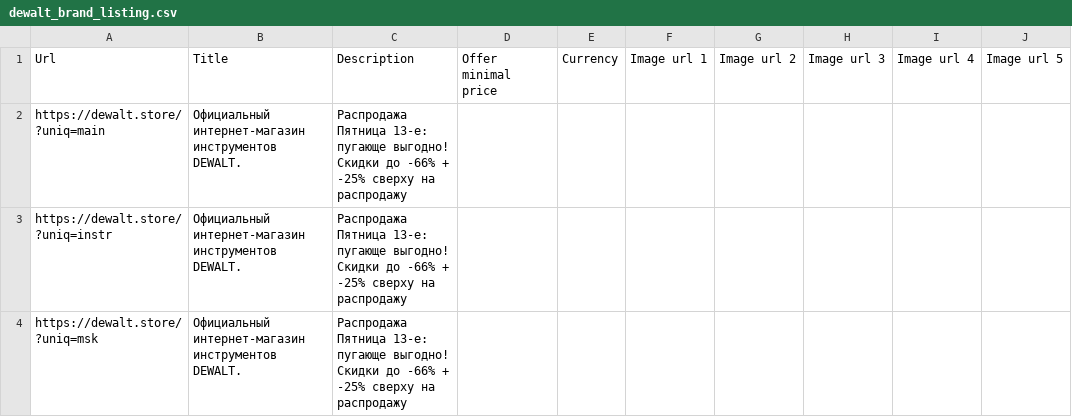
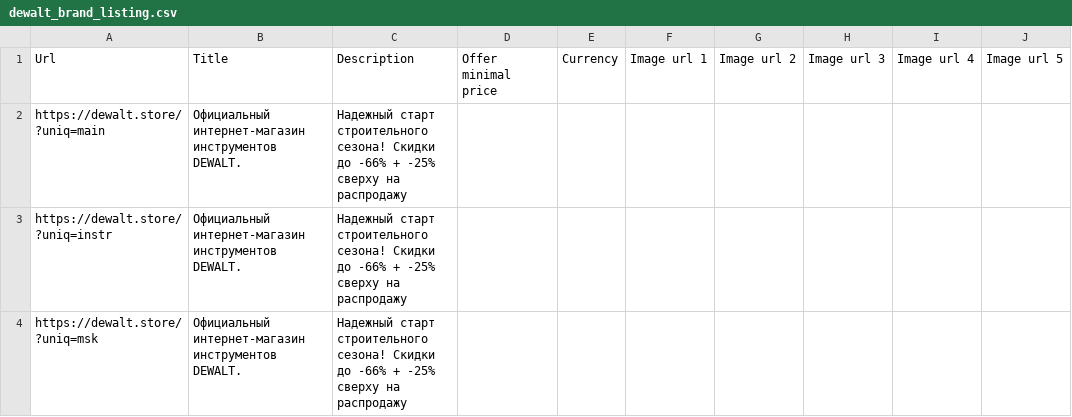
Before and after one commit to SeeTheSun1/csvs, a CSV file: dewalt_brand_listing.csv, drawn as a sheet.

Commit message:
Update dewalt_brand_listing.csv

```diff
--- a/dewalt_brand_listing.csv
+++ b/dewalt_brand_listing.csv
@@ -1,4 +1,4 @@
 Url,Title,Description,Offer minimal price,Currency,Image url 1,Image url 2,Image url 3,Image url 4,Image url 5
-https://dewalt.store/?uniq=main,Официальный интернет-магазин инструментов DEWALT.,Распродажа Пятница 13-е: пугающе выгодно! Скидки до -66% + -25% сверху на распродажу,,,,,,,
-https://dewalt.store/?uniq=instr,Официальный интернет-магазин инструментов DEWALT.,Распродажа Пятница 13-е: пугающе выгодно! Скидки до -66% + -25% сверху на распродажу,,,,,,,
-https://dewalt.store/?uniq=msk,Официальный интернет-магазин инструментов DEWALT.,Распродажа Пятница 13-е: пугающе выгодно! Скидки до -66% + -25% сверху на распродажу,,,,,,,
+https://dewalt.store/?uniq=main,Официальный интернет-магазин инструментов DEWALT.,Надежный старт строительного сезона! Скидки до -66% + -25% сверху на распродажу,,,,,,,
+https://dewalt.store/?uniq=instr,Официальный интернет-магазин инструментов DEWALT.,Надежный старт строительного сезона! Скидки до -66% + -25% сверху на распродажу,,,,,,,
+https://dewalt.store/?uniq=msk,Официальный интернет-магазин инструментов DEWALT.,Надежный старт строительного сезона! Скидки до -66% + -25% сверху на распродажу,,,,,,,
```
